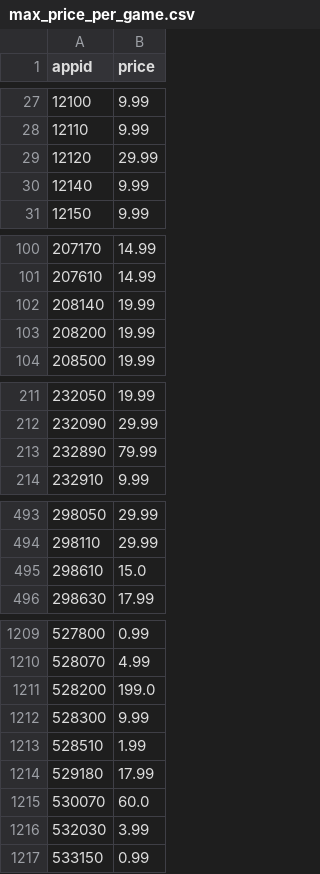
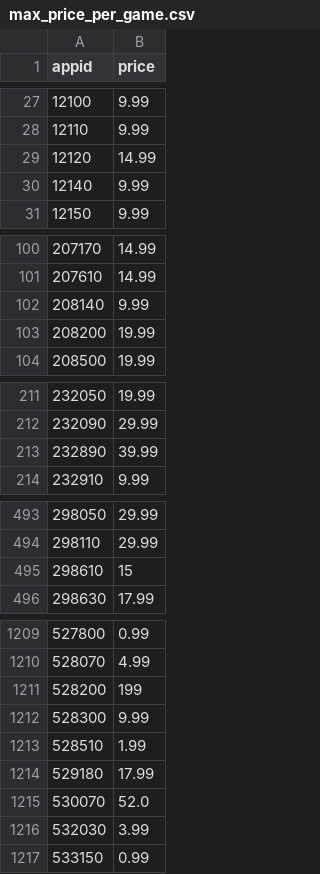
Before and after one commit to leo-doyen/openSteamData, a CSV file: data/max_price_per_game.csv, drawn as a sheet; only a part is shown, gaps mark what is left out; the diff covers the shown part only.

Commit message:
fix : clear data

```diff
--- a/data/max_price_per_game.csv
+++ b/data/max_price_per_game.csv
@@ -28,3 +28,3 @@ appid,price
 12110,9.99
-12120,29.99
+12120,14.99
 12140,9.99
@@ -101,3 +101,3 @@ appid,price
 207610,14.99
-208140,19.99
+208140,9.99
 208200,19.99
@@ -212,3 +212,3 @@ appid,price
 232090,29.99
-232890,79.99
+232890,39.99
 232910,9.99
@@ -494,3 +494,3 @@ appid,price
 298110,29.99
-298610,15.0
+298610,15
 298630,17.99
@@ -1210,3 +1210,3 @@ appid,price
 528070,4.99
-528200,199.0
+528200,199
 528300,9.99
@@ -1214,3 +1214,3 @@ appid,price
 529180,17.99
-530070,60.0
+530070,52.0
 532030,3.99
```
Also changed, not shown: 7 edited cells elsewhere in this file, data/min_price_per_game.csv, 1 other file.
